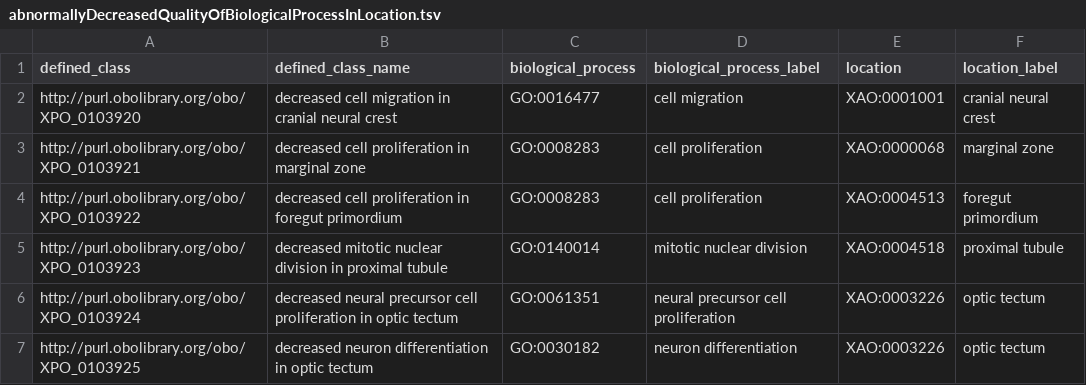
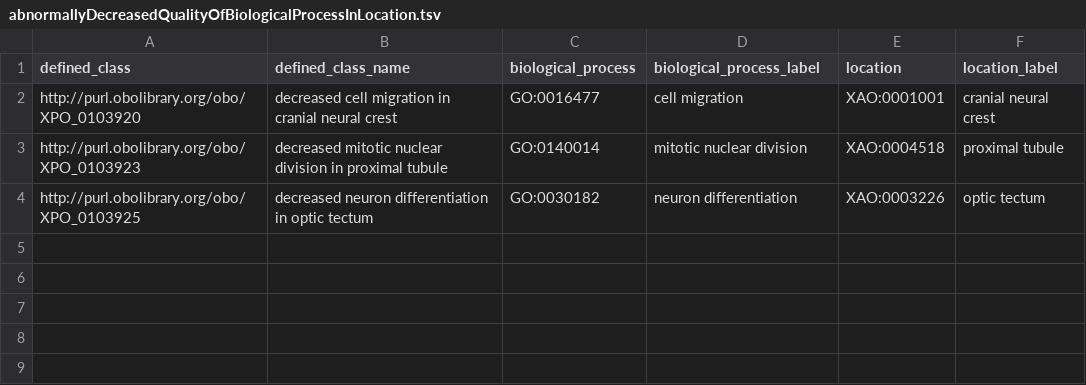
Before and after one commit to obophenotype/xenopus-phenotype-ontology, a TSV file: src/patterns/data/manual/abnormallyDecreasedQualityOfBiologicalProcessInLocation.tsv, drawn as a sheet.

```diff
--- a/src/patterns/data/manual/abnormallyDecreasedQualityOfBiologicalProcessInLocation.tsv
+++ b/src/patterns/data/manual/abnormallyDecreasedQualityOfBiologicalProcessInLocation.tsv
@@ -2,6 +2,3 @@ defined_class	defined_class_name	biological_process	biological_process_label	loc
 http://purl.obolibrary.org/obo/XPO_0103920	decreased cell migration in cranial neural crest	GO:0016477	cell migration	XAO:0001001	cranial neural crest
-http://purl.obolibrary.org/obo/XPO_0103921	decreased cell proliferation in marginal zone	GO:0008283	cell proliferation	XAO:0000068	marginal zone
-http://purl.obolibrary.org/obo/XPO_0103922	decreased cell proliferation in foregut primordium	GO:0008283	cell proliferation	XAO:0004513	foregut primordium
 http://purl.obolibrary.org/obo/XPO_0103923	decreased mitotic nuclear division in proximal tubule	GO:0140014	mitotic nuclear division	XAO:0004518	proximal tubule
-http://purl.obolibrary.org/obo/XPO_0103924	decreased neural precursor cell proliferation in optic tectum	GO:0061351	neural precursor cell proliferation	XAO:0003226	optic tectum
 http://purl.obolibrary.org/obo/XPO_0103925	decreased neuron differentiation in optic tectum	GO:0030182	neuron differentiation	XAO:0003226	optic tectum
```
Also changed, not shown: src/patterns/templates/xpo-obsolete.tsv, src/patterns/templates/xpo-replaced.tsv.
